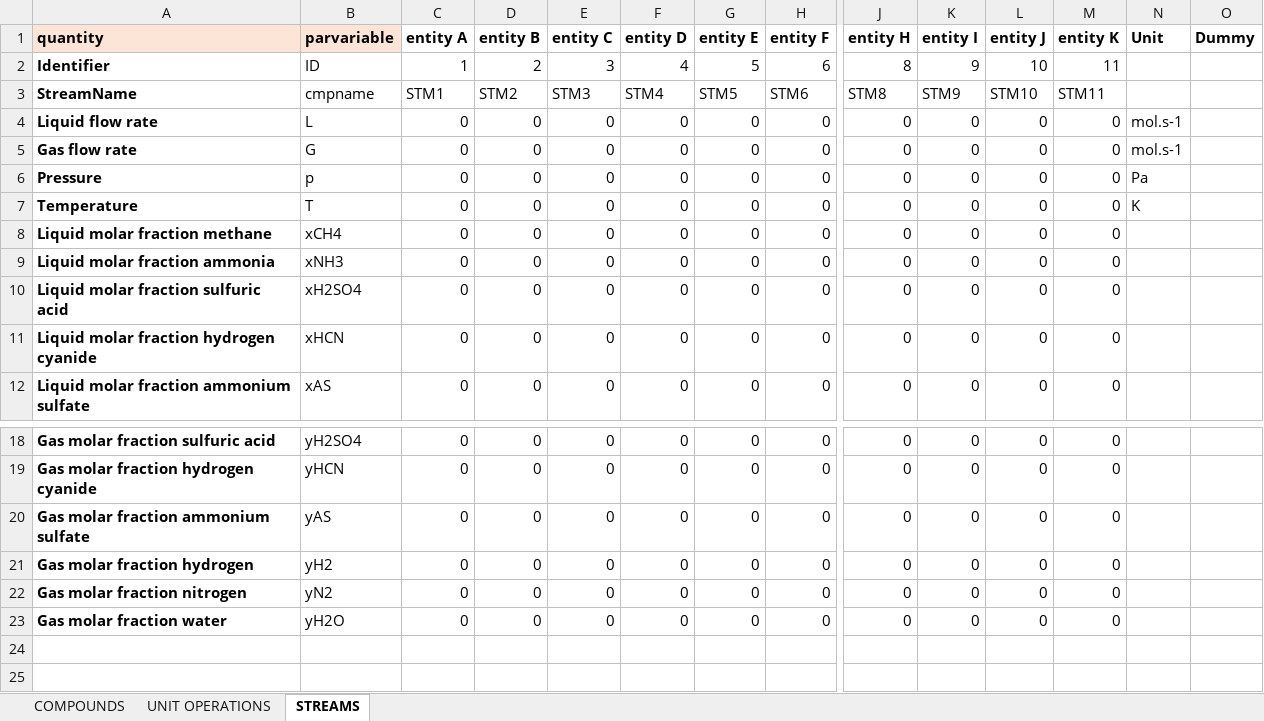
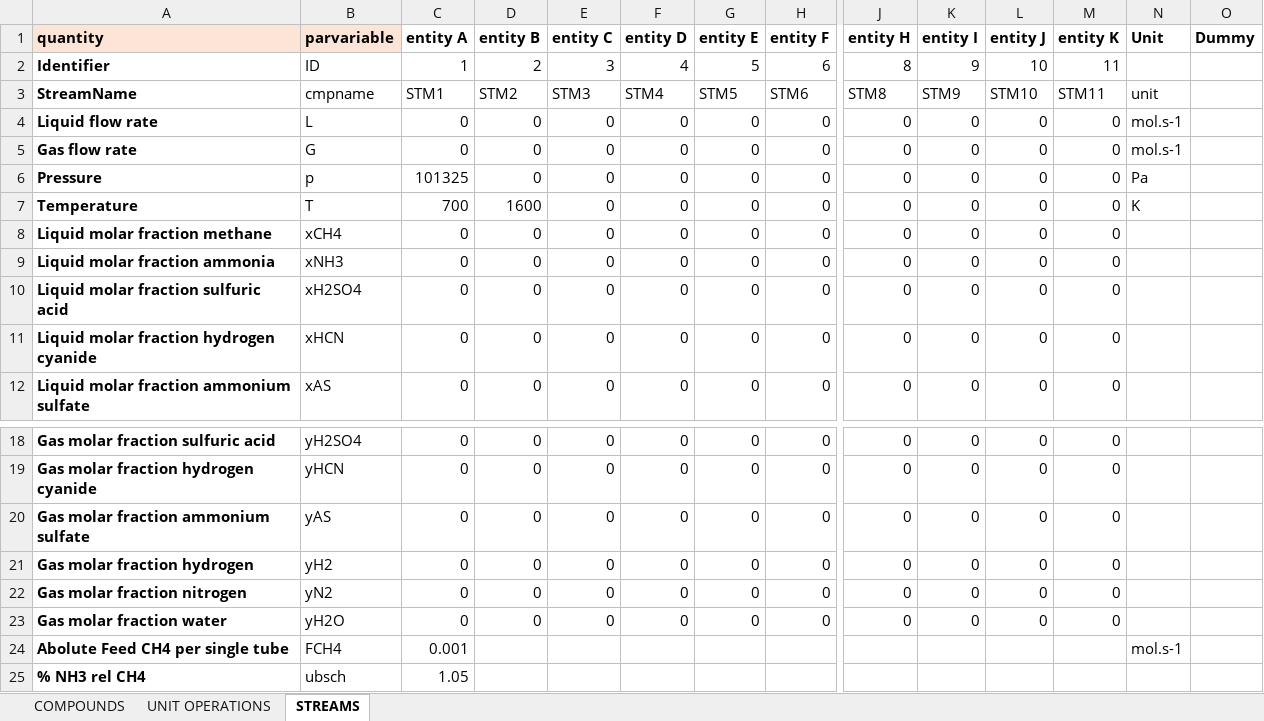
Before and after one commit to triceert/CS, an Excel workbook: MatlabWD/Data.xlsx, sheet STREAMS, drawn as a sheet; only a part is shown, gaps mark what is left out; values as stored, in another font and other column widths than the file's, no borders; rows hold the shown columns only; the diff names each change by its address in the sheet, - before the commit and + after, or states it on an @@ line.

```diff
--- a/MatlabWD/Data.xlsx (sheet STREAMS)
+++ b/MatlabWD/Data.xlsx (sheet STREAMS)
-N3 (Unit): (empty)
+N3 (Unit): unit
-C6 (entity A): 0
+C6 (entity A): 101325
-C7 (entity A): 0
+C7 (entity A): 700
-D7 (entity B): 0
+D7 (entity B): 1600
+row 24: Abolute Feed CH4 per single tube | FCH4 | 0.001 |  |  |  |  |  |  |  |  |  | mol.s-1
+row 25: % NH3 rel CH4 | ubsch | 1.05
```
Also changed, not shown: sheet UNIT OPERATIONS, sheet COMPOUNDS, 4 other files.
